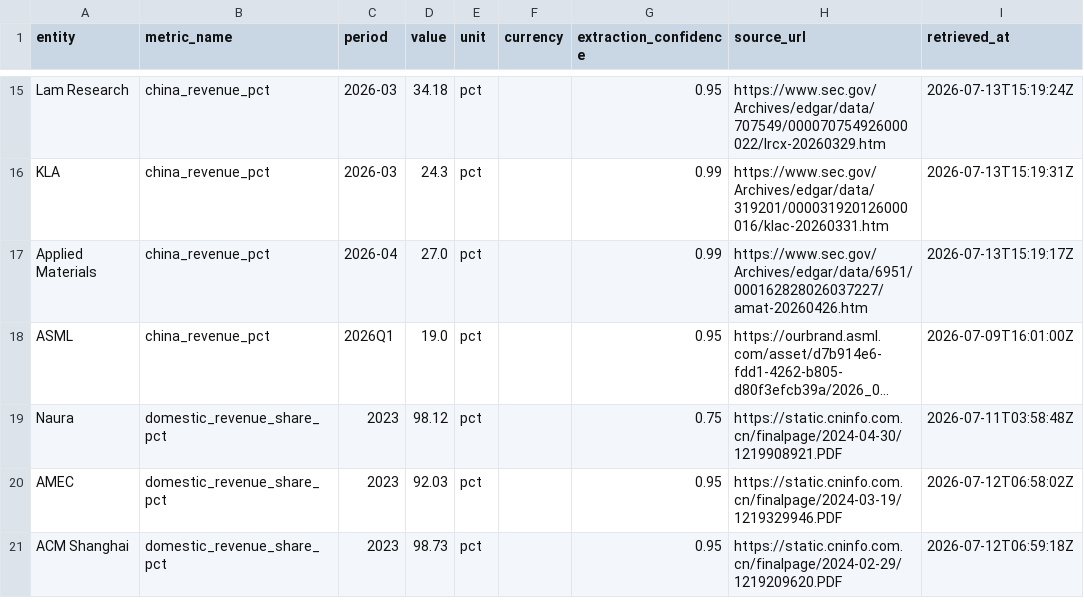
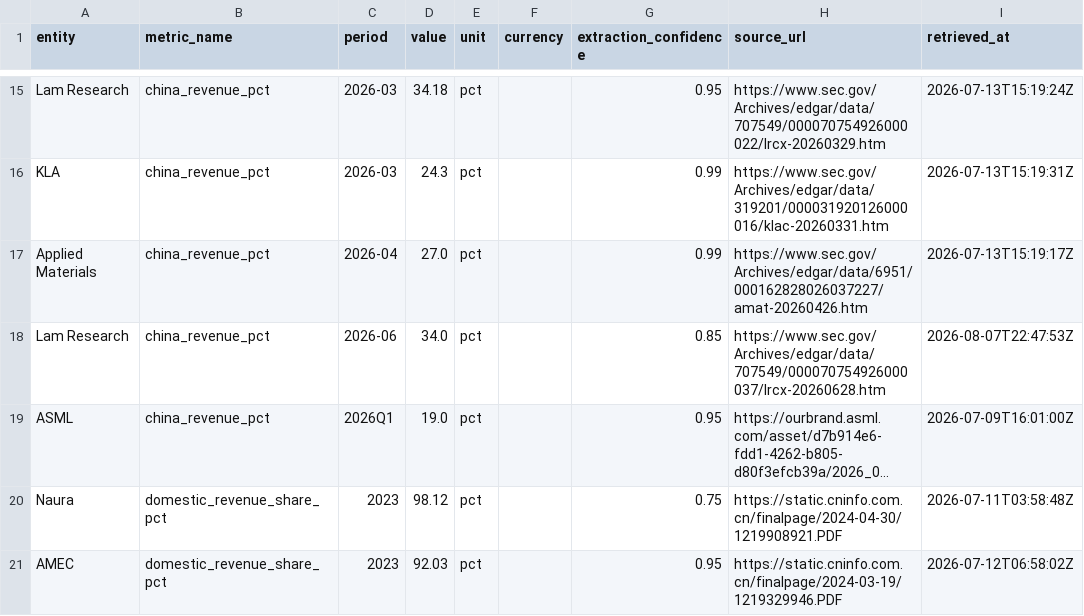
Before and after one commit to xiajason6-web/GeoMacro2, a CSV file: data/exports/metrics.csv, drawn as a sheet; only a part is shown, gaps mark what is left out; the shorter side is filled out with more unchanged rows; long unchanged cells end in …; the diff names each change by its address in the sheet, - before the commit and + after, or states it on an @@ line.

```diff
--- a/data/exports/metrics.csv
+++ b/data/exports/metrics.csv
+row 18: Lam Research | china_revenue_pct | 2026-06 | 34.0 | pct |  | 0.85 | https://www.sec.gov/Archives/edgar/data/707549/000070754926000037/lrcx-20260628.htm | 2026-08-07T22:47:53Z
```
Also changed, not shown: data/exports/vendor_alpha.csv, 12 other files.
